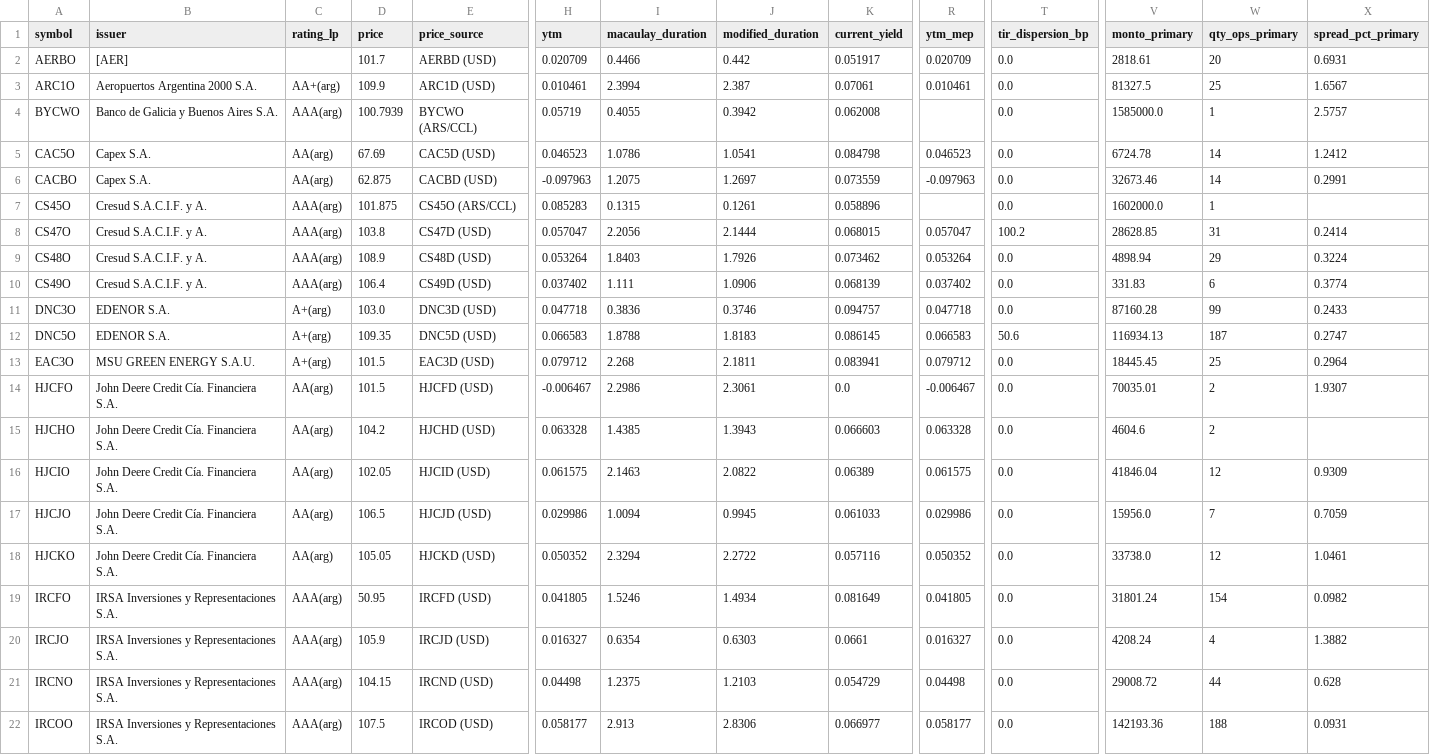
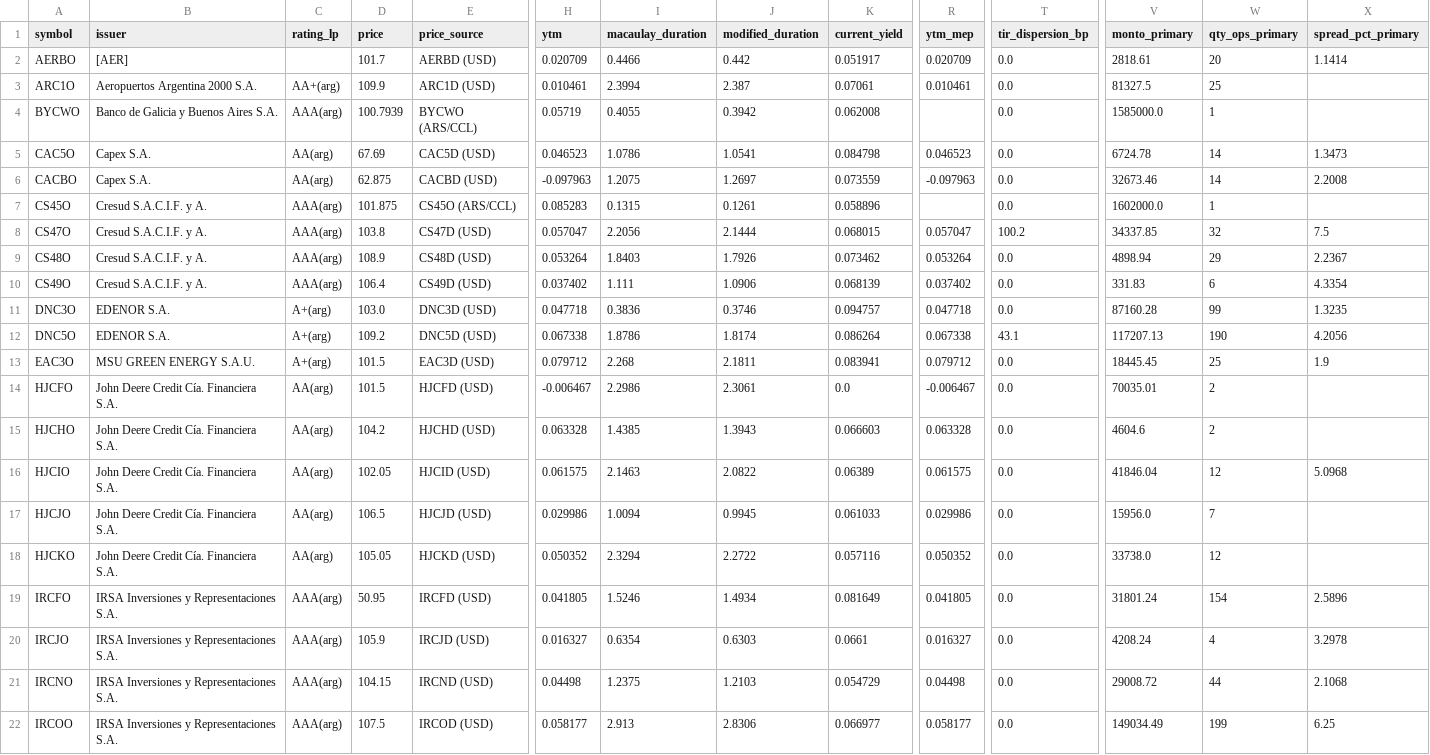
Before and after one commit to Facundocovian/on-radar, a CSV file: outputs/fixed_income_metrics.csv, drawn as a sheet; only a part is shown, gaps mark what is left out; the diff covers the shown part only; the diff names each change by its address in the sheet, - before the commit and + after, or states it on an @@ line.

```diff
--- a/outputs/fixed_income_metrics.csv
+++ b/outputs/fixed_income_metrics.csv
-X2 (spread_pct_primary): 0.6931
+X2 (spread_pct_primary): 1.1414
-X3 (spread_pct_primary): 1.6567
+X3 (spread_pct_primary): (empty)
-X4 (spread_pct_primary): 2.5757
+X4 (spread_pct_primary): (empty)
-X5 (spread_pct_primary): 1.2412
+X5 (spread_pct_primary): 1.3473
-X6 (spread_pct_primary): 0.2991
+X6 (spread_pct_primary): 2.2008
-V8 (monto_primary): 28628.85
+V8 (monto_primary): 34337.85
-W8 (qty_ops_primary): 31
+W8 (qty_ops_primary): 32
-X8 (spread_pct_primary): 0.2414
+X8 (spread_pct_primary): 7.5
-X9 (spread_pct_primary): 0.3224
+X9 (spread_pct_primary): 2.2367
-X10 (spread_pct_primary): 0.3774
+X10 (spread_pct_primary): 4.3354
-X11 (spread_pct_primary): 0.2433
+X11 (spread_pct_primary): 1.3235
-D12 (price): 109.35
+D12 (price): 109.2
-H12 (ytm): 0.066583
+H12 (ytm): 0.067338
-I12 (macaulay_duration): 1.8788
+I12 (macaulay_duration): 1.8786
-J12 (modified_duration): 1.8183
+J12 (modified_duration): 1.8174
-K12 (current_yield): 0.086145
+K12 (current_yield): 0.086264
-R12 (ytm_mep): 0.066583
+R12 (ytm_mep): 0.067338
-T12 (tir_dispersion_bp): 50.6
+T12 (tir_dispersion_bp): 43.1
-V12 (monto_primary): 116934.13
+V12 (monto_primary): 117207.13
-W12 (qty_ops_primary): 187
+W12 (qty_ops_primary): 190
-X12 (spread_pct_primary): 0.2747
+X12 (spread_pct_primary): 4.2056
-X13 (spread_pct_primary): 0.2964
+X13 (spread_pct_primary): 1.9
-X14 (spread_pct_primary): 1.9307
+X14 (spread_pct_primary): (empty)
-X16 (spread_pct_primary): 0.9309
+X16 (spread_pct_primary): 5.0968
-X17 (spread_pct_primary): 0.7059
+X17 (spread_pct_primary): (empty)
-X18 (spread_pct_primary): 1.0461
+X18 (spread_pct_primary): (empty)
-X19 (spread_pct_primary): 0.0982
+X19 (spread_pct_primary): 2.5896
-X20 (spread_pct_primary): 1.3882
+X20 (spread_pct_primary): 3.2978
-X21 (spread_pct_primary): 0.628
+X21 (spread_pct_primary): 2.1068
-V22 (monto_primary): 142193.36
+V22 (monto_primary): 149034.49
-W22 (qty_ops_primary): 188
+W22 (qty_ops_primary): 199
-X22 (spread_pct_primary): 0.0931
+X22 (spread_pct_primary): 6.25
```
Also changed, not shown: 125 edited cells elsewhere in this file, outputs/maturity_buckets.csv, outputs/relative_value.csv, 8 other files.
